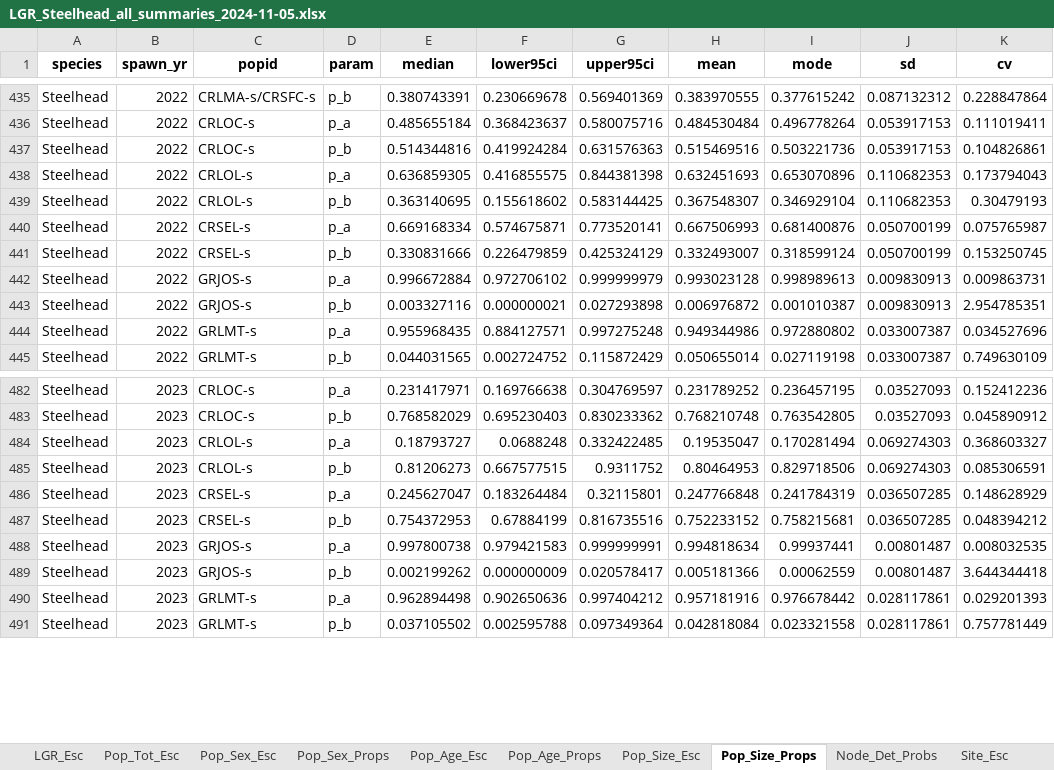
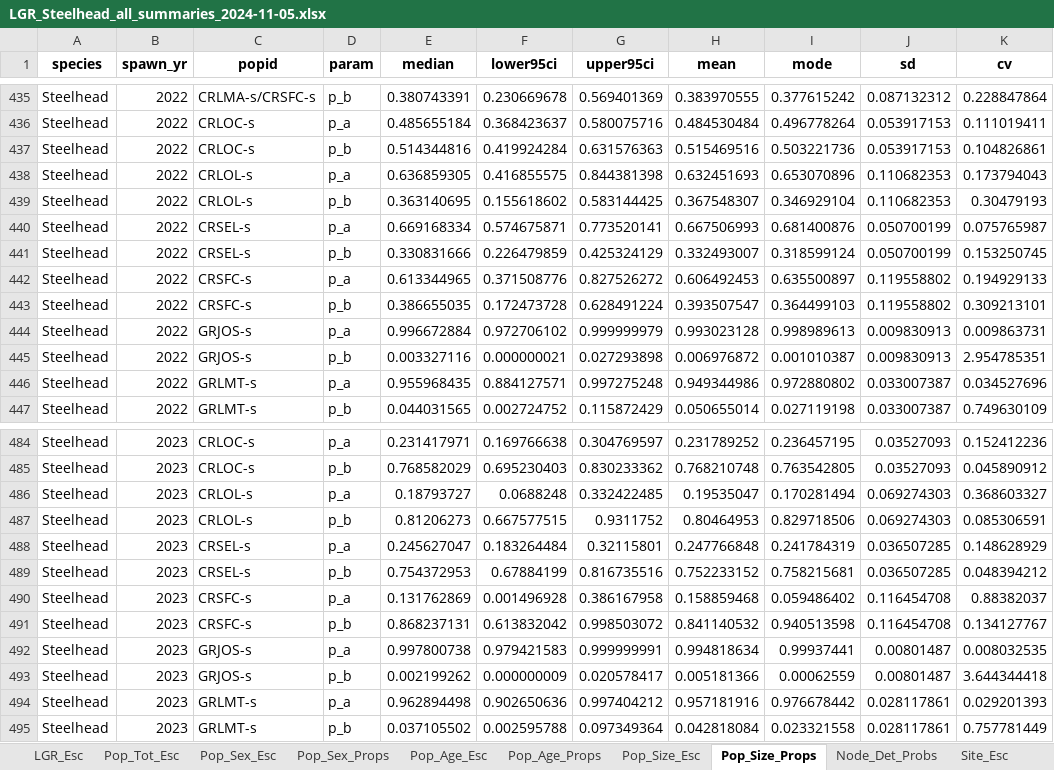
Before and after one commit to NPTfisheries/SnakeRiverFishStatus, an Excel workbook: output/syntheses/LGR_Steelhead_all_summaries_2024-11-05.xlsx, sheet Pop_Size_Props, drawn as a sheet; only a part is shown, gaps mark what is left out; values as stored, in another font and other column widths than the file's, no borders; the diff names each change by its address in the sheet, - before the commit and + after, or states it on an @@ line.

```diff
--- a/output/syntheses/LGR_Steelhead_all_summaries_2024-11-05.xlsx (sheet Pop_Size_Props)
+++ b/output/syntheses/LGR_Steelhead_all_summaries_2024-11-05.xlsx (sheet Pop_Size_Props)
+row 442: Steelhead | 2022 | CRSFC-s | p_a | 0.613344965 | 0.371508776 | 0.827526272 | 0.606492453 | 0.635500897 | 0.119558802 | 0.194929133
+row 443: Steelhead | 2022 | CRSFC-s | p_b | 0.386655035 | 0.172473728 | 0.628491224 | 0.393507547 | 0.364499103 | 0.119558802 | 0.309213101
+row 490: Steelhead | 2023 | CRSFC-s | p_a | 0.131762869 | 0.001496928 | 0.386167958 | 0.158859468 | 0.059486402 | 0.116454708 | 0.88382037
+row 491: Steelhead | 2023 | CRSFC-s | p_b | 0.868237131 | 0.613832042 | 0.998503072 | 0.841140532 | 0.940513598 | 0.116454708 | 0.134127767
```
Also changed, not shown: sheet Pop_Age_Esc, sheet Pop_Age_Props, sheet Pop_Sex_Esc, sheet Pop_Size_Esc, sheet Pop_Sex_Props, sheet Pop_Tot_Esc, output/syntheses/LGR_Chinook_all_summaries_2024-11-05.xlsx.
